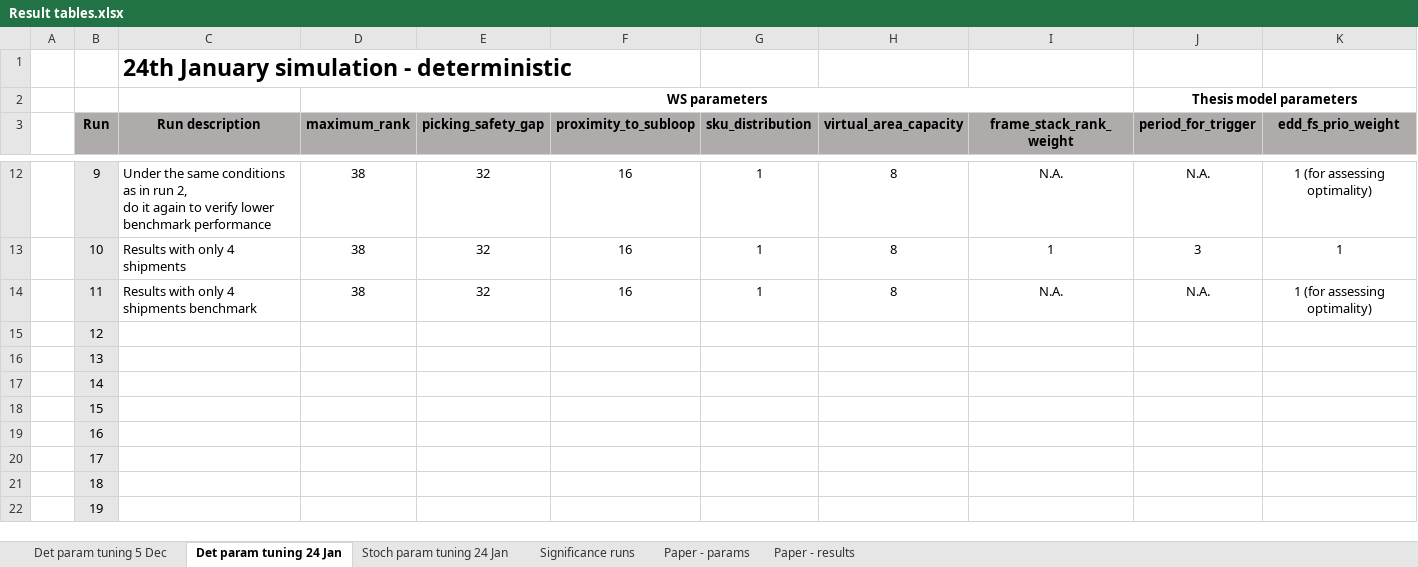
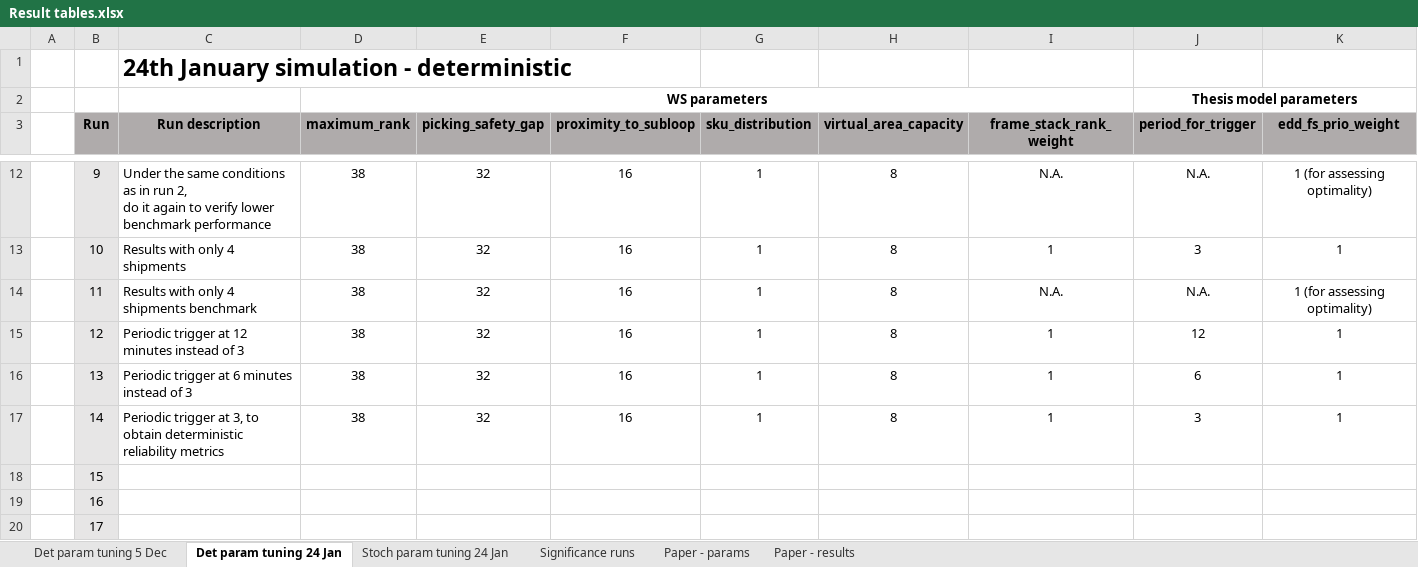
Before and after one commit to GuillermoVan/MSc_Thesis, an Excel workbook: Results_benchmark/Result tables.xlsx, sheet Det param tuning 24 Jan, drawn as a sheet; only a part is shown, gaps mark what is left out; the shorter side is filled out with more unchanged rows; values as stored, in another font and other column widths than the file's, no borders; removed rows and columns are numbered as before the commit, all else as after; rows hold the shown columns only; ↵ is a line break in a cell; the diff names each change by its address in the sheet, - before the commit and + after, or states it on an @@ line.

```diff
--- a/Results_benchmark/Result tables.xlsx (sheet Det param tuning 24 Jan)
+++ b/Results_benchmark/Result tables.xlsx (sheet Det param tuning 24 Jan)
-row 15:  | 12
-row 16:  | 13
-row 17:  | 14
+row 15:  | 12 | Periodic trigger at 12 minutes instead of 3 | 38 | 32 | 16 | 1 | 8 | 1 | 12 | 1
+row 16:  | 13 | Periodic trigger at 6 minutes instead of 3 | 38 | 32 | 16 | 1 | 8 | 1 | 6 | 1
+row 17:  | 14 | Periodic trigger at 3, to obtain deterministic ↵ reliability metrics | 38 | 32 | 16 | 1 | 8 | 1 | 3 | 1
```
Also changed, not shown: sheet Stoch param tuning 24 Jan, 42 other files.
